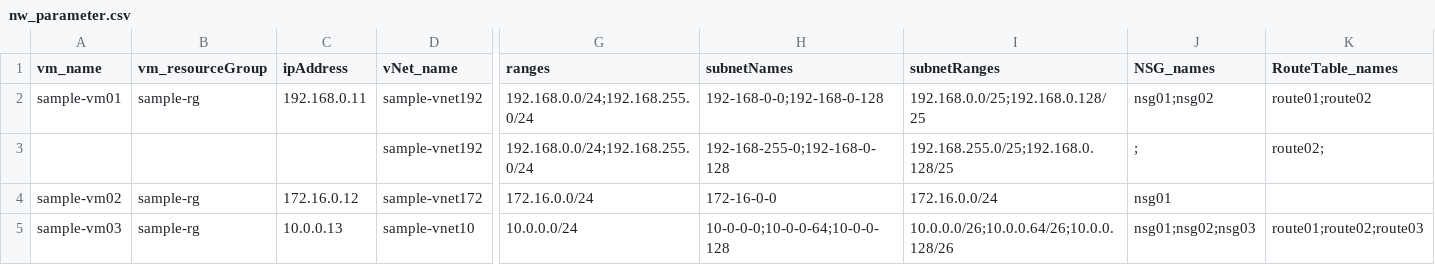
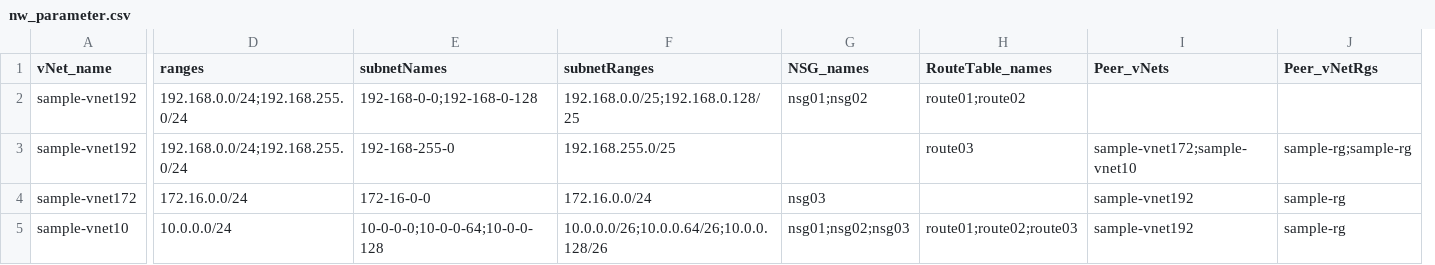
Before and after one commit to kitamurapxt/azure, a CSV file: AzureIaaSdeployPSscript/csv/nw_parameter.csv, drawn as a sheet; only a part is shown, gaps mark what is left out; removed rows and columns are numbered as before the commit, all else as after; the diff names each change by its address in the sheet, - before the commit and + after, or states it on an @@ line.

```diff
--- a/AzureIaaSdeployPSscript/csv/nw_parameter.csv
+++ b/AzureIaaSdeployPSscript/csv/nw_parameter.csv
-column A (vm_name), rows 2-5: sample-vm01 |  | sample-vm02 | sample-vm03
-column B (vm_resourceGroup), rows 2-5: sample-rg |  | sample-rg | sample-rg
-column C (ipAddress), rows 2-5: 192.168.0.11 |  | 172.16.0.12 | 10.0.0.13
+column I (Peer_vNets), rows 3-5: sample-vnet172;sample-vnet10 | sample-vnet192 | sample-vnet192
+column J (Peer_vNetRgs), rows 3-5: sample-rg;sample-rg | sample-rg | sample-rg
-E3 (subnetNames): 192-168-255-0;192-168-0-128
+E3 (subnetNames): 192-168-255-0
-F3 (subnetRanges): 192.168.255.0/25;192.168.0.128/25
+F3 (subnetRanges): 192.168.255.0/25
-G3 (NSG_names): ;
+G3 (NSG_names): (empty)
-H3 (RouteTable_names): route02;
+H3 (RouteTable_names): route03
-G4 (NSG_names): nsg01
+G4 (NSG_names): nsg03
```
Also changed, not shown: AzureIaaSdeployPSscript/csv/vm_parameter.csv, 11 other files.
